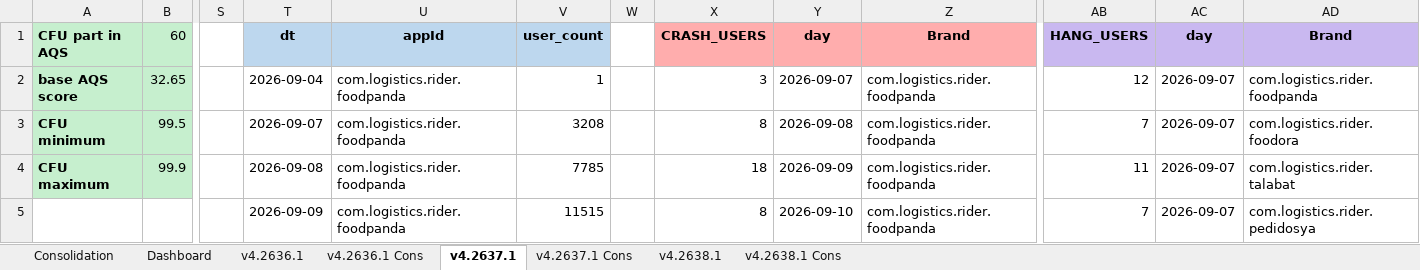
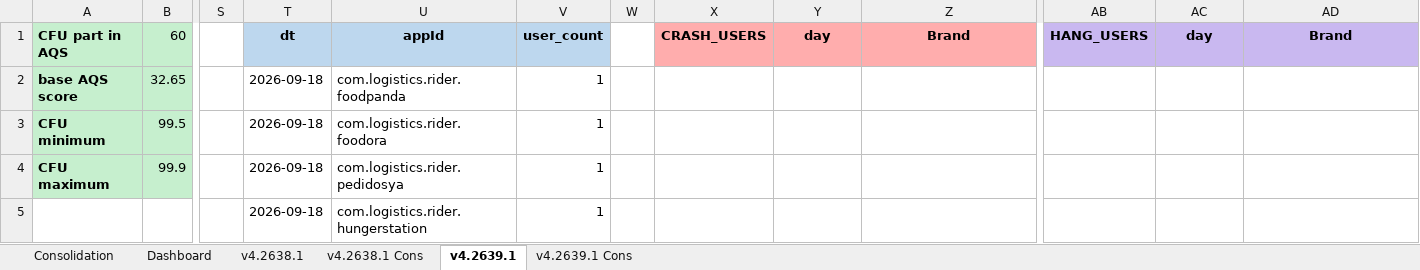
Before and after one commit to shilpa-bansal0401/rider-app-ios-reliability-dashboard, an Excel workbook: consolidation_report/sentry_data.xlsx, sheet v4.2639.1, drawn as a sheet; only a part is shown, gaps mark what is left out; values as stored, in another font and other column widths than the file's, no borders; the diff covers the shown part only; the diff names each change by its address in the sheet, - before the commit and + after, or states it on an @@ line.

```diff
--- a/consolidation_report/sentry_data.xlsx (sheet v4.2639.1)
+++ b/consolidation_report/sentry_data.xlsx (sheet v4.2639.1)
-sheet tab: v4.2637.1
+sheet tab: v4.2639.1
-sheet tab: v4.2637.1 Cons
+sheet tab: v4.2639.1 Cons
-sheet tab: v4.2636.1
-sheet tab: v4.2636.1 Cons
@@ sheet tab order changed: Consolidation | Dashboard | v4.2638.1 | v4.2638.1 Cons | v4.2639.1 | v4.2639.1 Cons @@
-T2 (dt): 2026-09-04
+T2 (dt): 2026-09-18
-X2 (CRASH_USERS): 3
+X2 (CRASH_USERS): (empty)
-Y2 (day): 2026-09-07
+Y2 (day): (empty)
-Z2:Z5 (Brand): com.logistics.rider.foodpanda
+Z2:Z5 (Brand): (empty)
-AB2 (HANG_USERS): 12
+AB2 (HANG_USERS): (empty)
-AC2:AC5 (day): 2026-09-07
+AC2:AC5 (day): (empty)
-AD2 (Brand): com.logistics.rider.foodpanda
+AD2 (Brand): (empty)
-T3 (dt): 2026-09-07
+T3 (dt): 2026-09-18
-U3 (appId): com.logistics.rider.foodpanda
+U3 (appId): com.logistics.rider.foodora
-V3 (user_count): 3208
+V3 (user_count): 1
-X3 (CRASH_USERS): 8
+X3 (CRASH_USERS): (empty)
-Y3 (day): 2026-09-08
+Y3 (day): (empty)
-AB3 (HANG_USERS): 7
+AB3 (HANG_USERS): (empty)
-AD3 (Brand): com.logistics.rider.foodora
+AD3 (Brand): (empty)
-T4 (dt): 2026-09-08
+T4 (dt): 2026-09-18
-U4 (appId): com.logistics.rider.foodpanda
+U4 (appId): com.logistics.rider.pedidosya
-V4 (user_count): 7785
+V4 (user_count): 1
-X4 (CRASH_USERS): 18
+X4 (CRASH_USERS): (empty)
-Y4 (day): 2026-09-09
+Y4 (day): (empty)
-AB4 (HANG_USERS): 11
+AB4 (HANG_USERS): (empty)
-AD4 (Brand): com.logistics.rider.talabat
+AD4 (Brand): (empty)
-T5 (dt): 2026-09-09
+T5 (dt): 2026-09-18
-U5 (appId): com.logistics.rider.foodpanda
+U5 (appId): com.logistics.rider.hungerstation
-V5 (user_count): 11515
+V5 (user_count): 1
-X5 (CRASH_USERS): 8
+X5 (CRASH_USERS): (empty)
-Y5 (day): 2026-09-10
+Y5 (day): (empty)
-AB5 (HANG_USERS): 7
+AB5 (HANG_USERS): (empty)
-AD5 (Brand): com.logistics.rider.pedidosya
+AD5 (Brand): (empty)
```
Also changed, not shown: 15 added rows, 102 removed rows and 117 edited cells elsewhere in this sheet, sheet Dashboard, sheet v4.2638.1, sheet v4.2639.1 Cons, sheet Consolidation, hidden cells, 6 other files.
